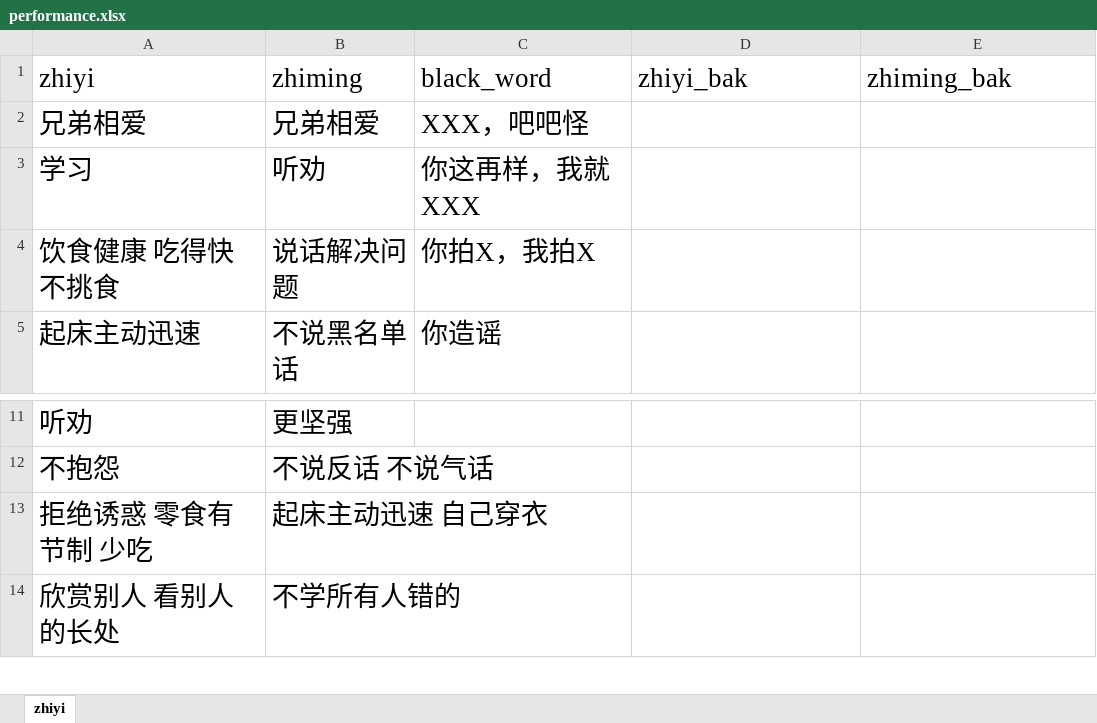
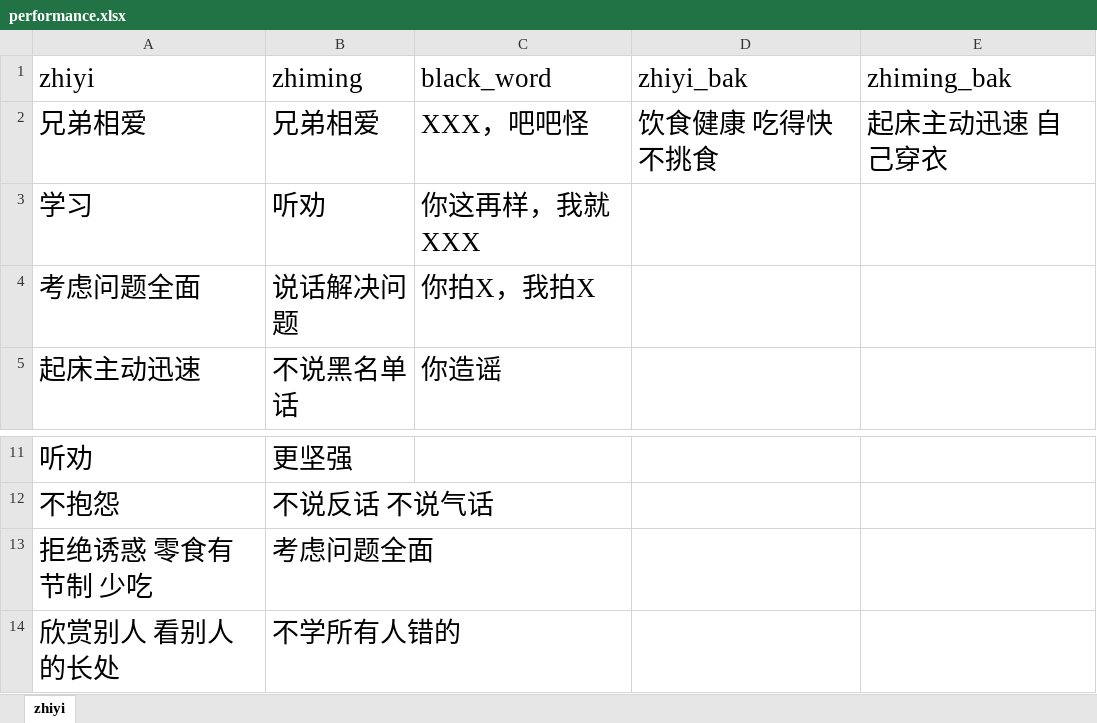
Before and after one commit to Robin88818/pyau, an Excel workbook: performance.xlsx, sheet zhiyi, drawn as a sheet; only a part is shown, gaps mark what is left out; values as stored, in another font and other column widths than the file's, no borders; the diff names each change by its address in the sheet, - before the commit and + after, or states it on an @@ line.

Commit message:
Add files via upload

```diff
--- a/performance.xlsx (sheet zhiyi)
+++ b/performance.xlsx (sheet zhiyi)
-D2 (zhiyi_bak): (empty)
+D2 (zhiyi_bak): 饮食健康 吃得快 不挑食
-E2 (zhiming_bak): (empty)
+E2 (zhiming_bak): 起床主动迅速 自己穿衣
-A4 (zhiyi): 饮食健康 吃得快 不挑食
+A4 (zhiyi): 考虑问题全面
-B13 (zhiming): 起床主动迅速 自己穿衣
+B13 (zhiming): 考虑问题全面
```
